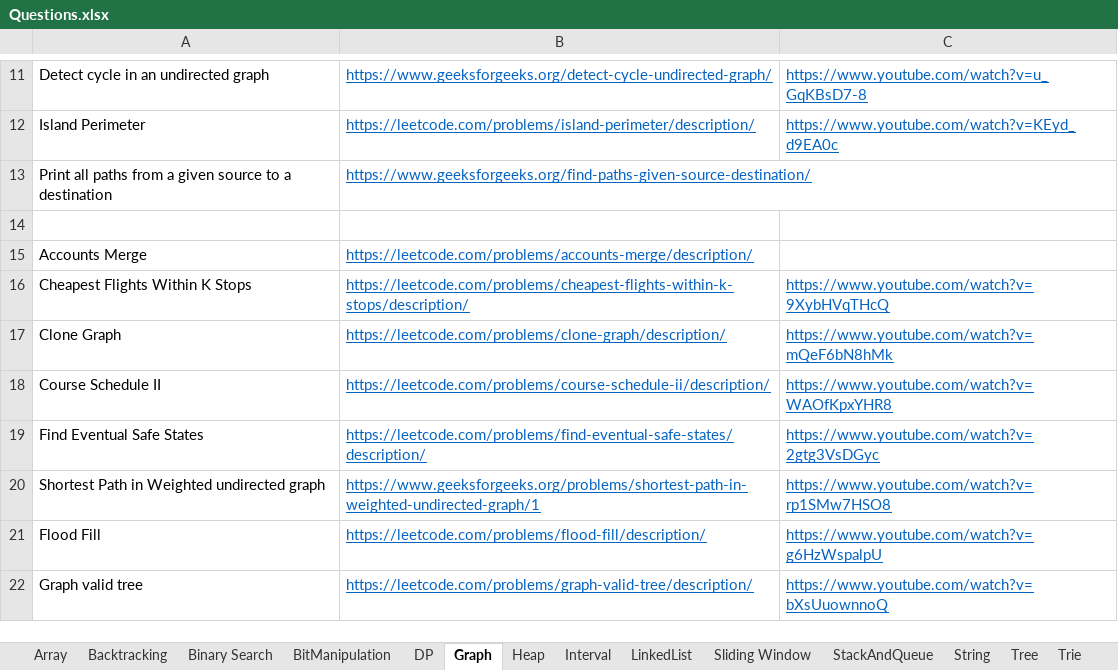
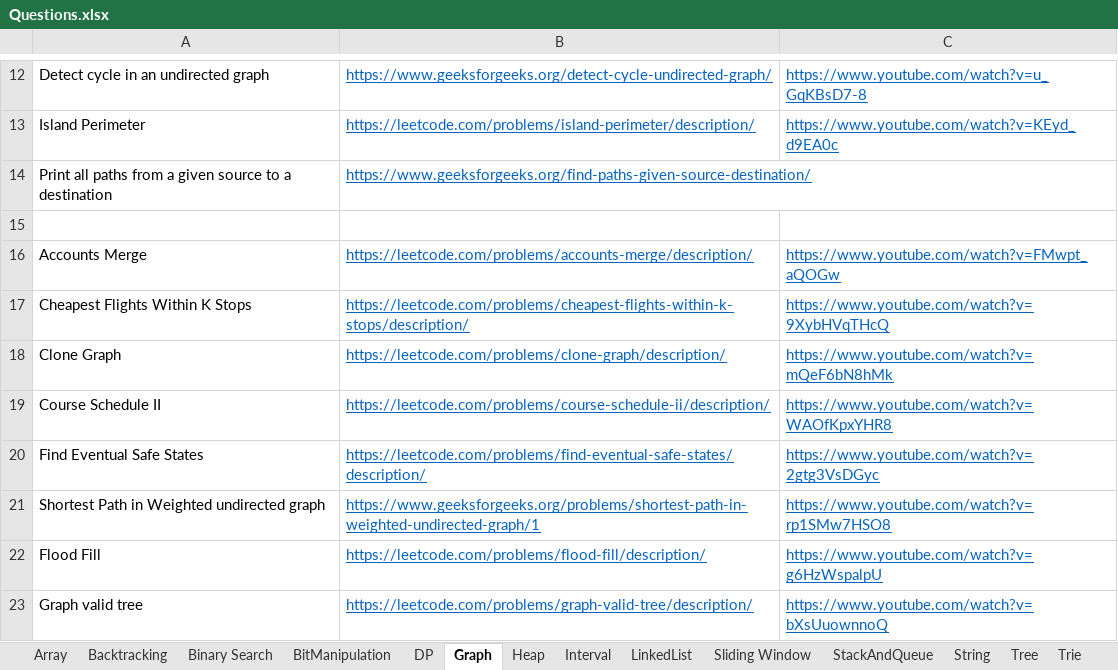
Before and after one commit to hareramcse/Datastructure, an Excel workbook: Questions.xlsx, sheet Graph, drawn as a sheet; only a part is shown, gaps mark what is left out; values as stored, in another font and other column widths than the file's, no borders; addresses are those after the commit; the diff covers the shown part only; the diff names each change by its address in the sheet, - before the commit and + after, or states it on an @@ line.

```diff
--- a/Questions.xlsx (sheet Graph)
+++ b/Questions.xlsx (sheet Graph)
-C16: (empty)
+C16: https://www.youtube.com/watch?v=FMwpt_aQOGw
```
Also changed, not shown: 3 added rows, 2 removed rows and 7 edited cells elsewhere in this sheet, 2 other files.
